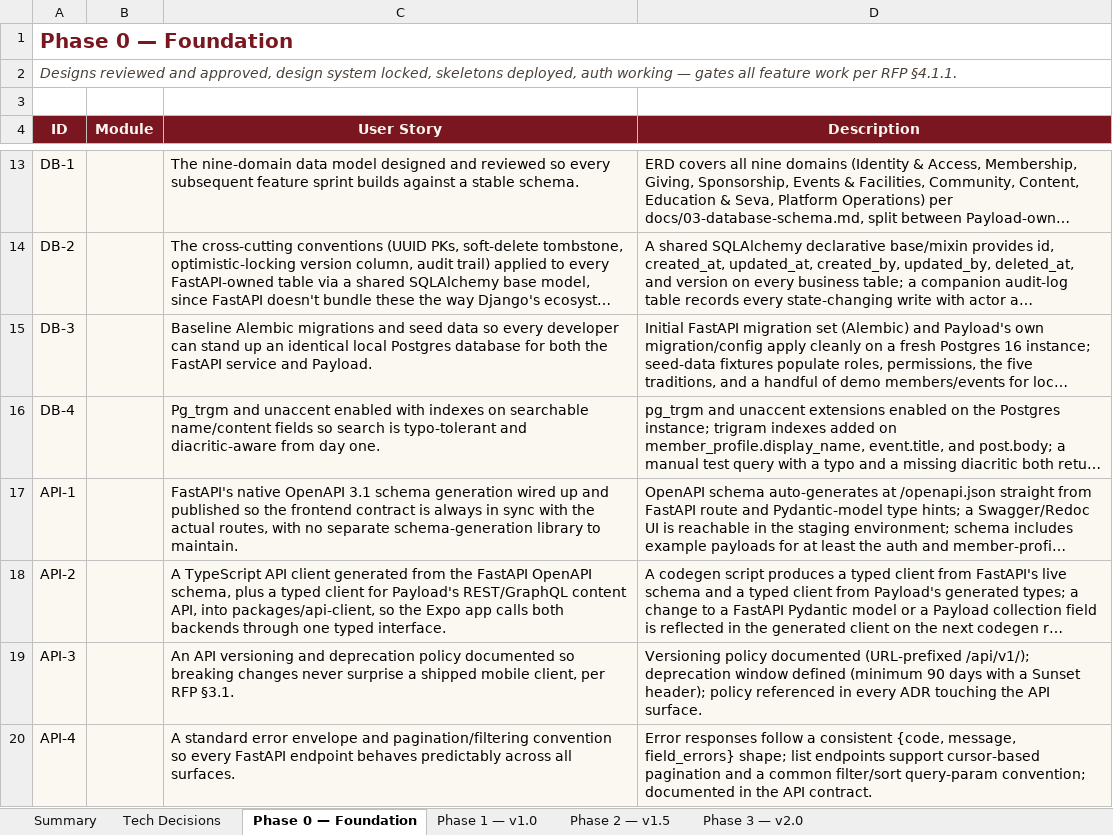
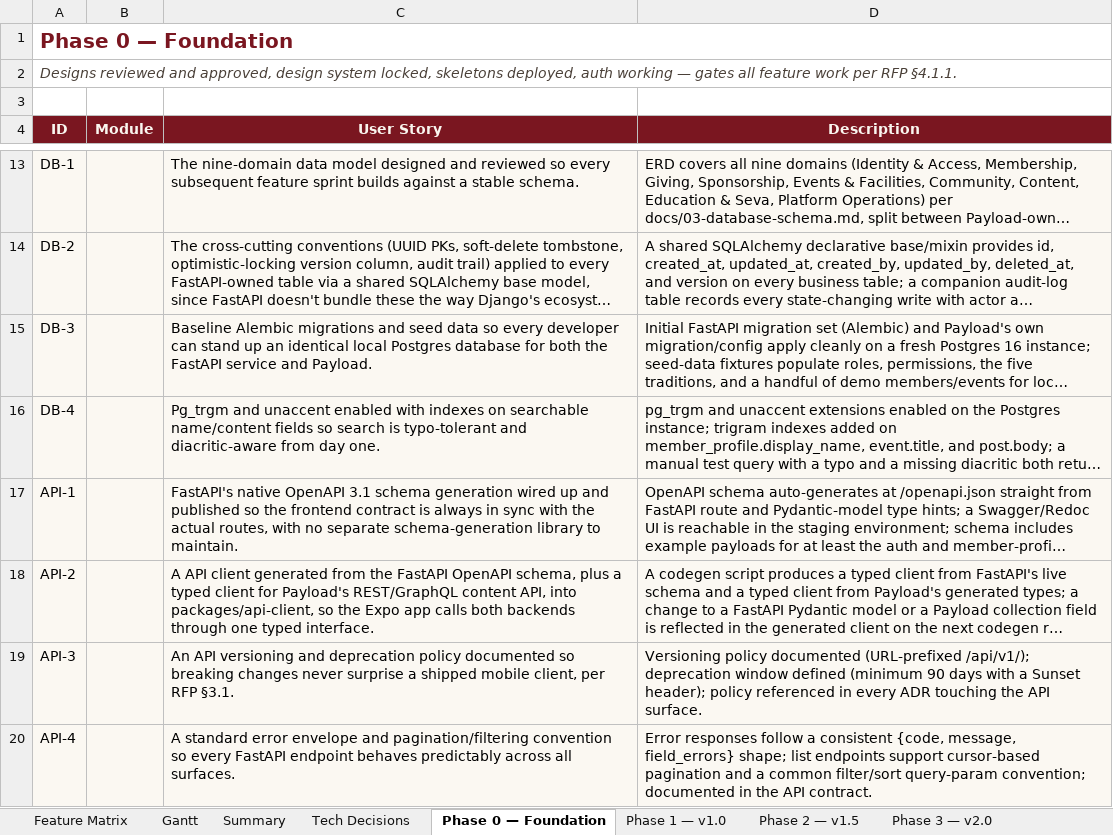
Before and after one commit to adityadahake24/JCA, an Excel workbook: planning/JCA_UserStories_v2.xlsx, sheet Phase 0 — Foundation, drawn as a sheet; only a part is shown, gaps mark what is left out; long unchanged cells end in …; values as stored, in another font and other column widths than the file's, no borders; the diff names each change by its address in the sheet, - before the commit and + after, or states it on an @@ line.

```diff
--- a/planning/JCA_UserStories_v2.xlsx (sheet Phase 0 — Foundation)
+++ b/planning/JCA_UserStories_v2.xlsx (sheet Phase 0 — Foundation)
+sheet tab: Feature Matrix
+sheet tab: Gantt
-C18 (User Story): A TypeScript API client…
+C18 (User Story): A API client…
```
Also changed, not shown: 38 other files.
